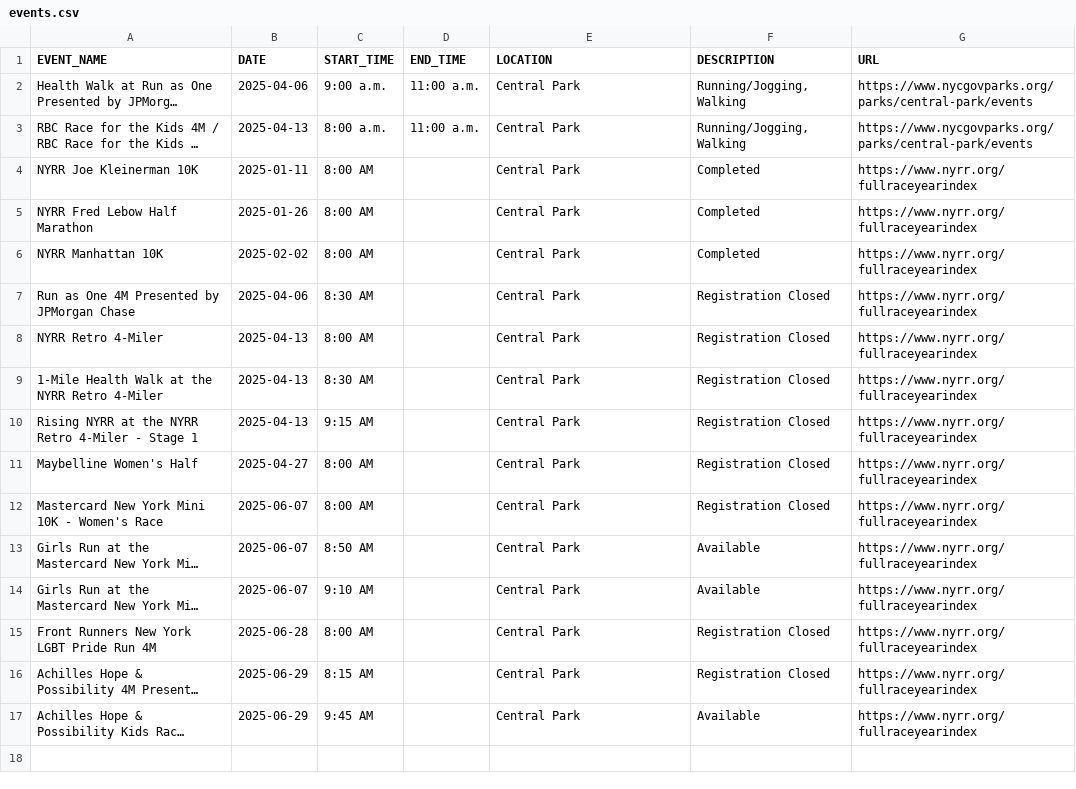
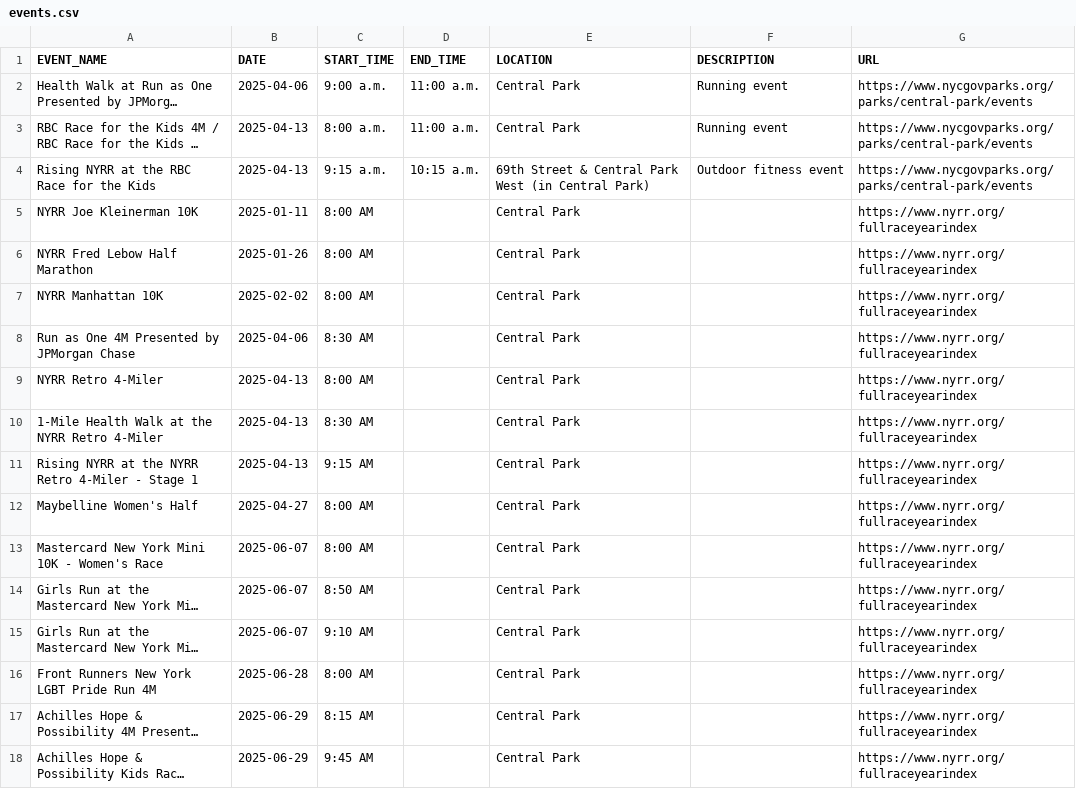
Before and after one commit to minimumviablestack/central-park-run-calendar, a CSV file: data/events.csv, drawn as a sheet; long unchanged cells end in …; addresses are those after the commit; the diff names each change by its address in the sheet, - before the commit and + after, or states it on an @@ line.

Commit message:
Deploying to gh-pages from @ minimumviablestack/central-park-run-calendar@77bf3e20f510d88edf5e92790fbb3d7d1c3d85c4 🚀

```diff
--- a/data/events.csv
+++ b/data/events.csv
-F2:F3 (DESCRIPTION): Running/Jogging, Walking
+F2:F3 (DESCRIPTION): Running event
+row 4: Rising NYRR at the RBC Race for the Kids | 2025-04-13 | 9:15 a.m. | 10:15 a.m. | 69th Street & Central Park West (in Central Park) | Outdoor fitness event | https://www.nycgovparks.org/parks/central-park/events
-F5:F7 (DESCRIPTION): Completed
+F5:F7 (DESCRIPTION): (empty)
-F8:F13 (DESCRIPTION): Registration Closed
+F8:F13 (DESCRIPTION): (empty)
-F14:F15 (DESCRIPTION): Available
+F14:F15 (DESCRIPTION): (empty)
-F16:F17 (DESCRIPTION): Registration Closed
+F16:F17 (DESCRIPTION): (empty)
-F18 (DESCRIPTION): Available
+F18 (DESCRIPTION): (empty)
```
Also changed, not shown: 3 other files.
